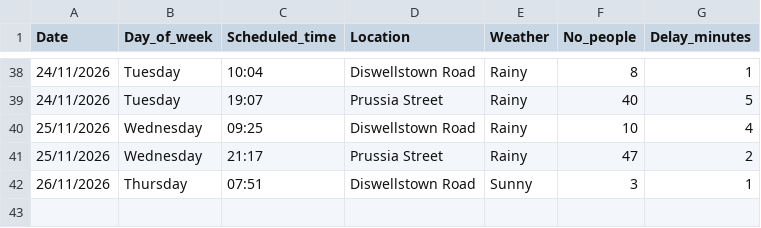
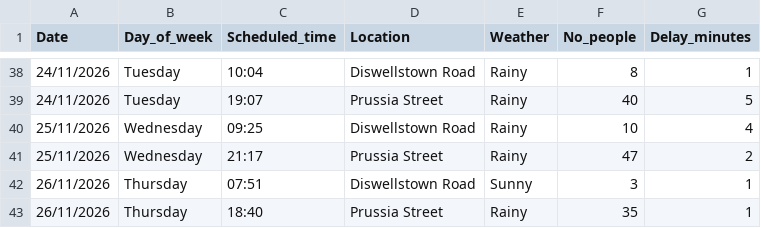
Before and after one commit to Danya128/Data-Centric-Programming-CA1, a CSV file: data.csv, drawn as a sheet; only a part is shown, gaps mark what is left out.

Commit message:
Update 26/11/2026

```diff
--- a/data.csv
+++ b/data.csv
@@ -42 +42,2 @@ Date, Day_of_week, Scheduled_time, Location, Weather, No_people, Delay_minutes
 26/11/2026, Thursday, 07:51, Diswellstown Road, Sunny, 3, 1
+26/11/2026, Thursday, 18:40, Prussia Street, Rainy, 35, 1
```
